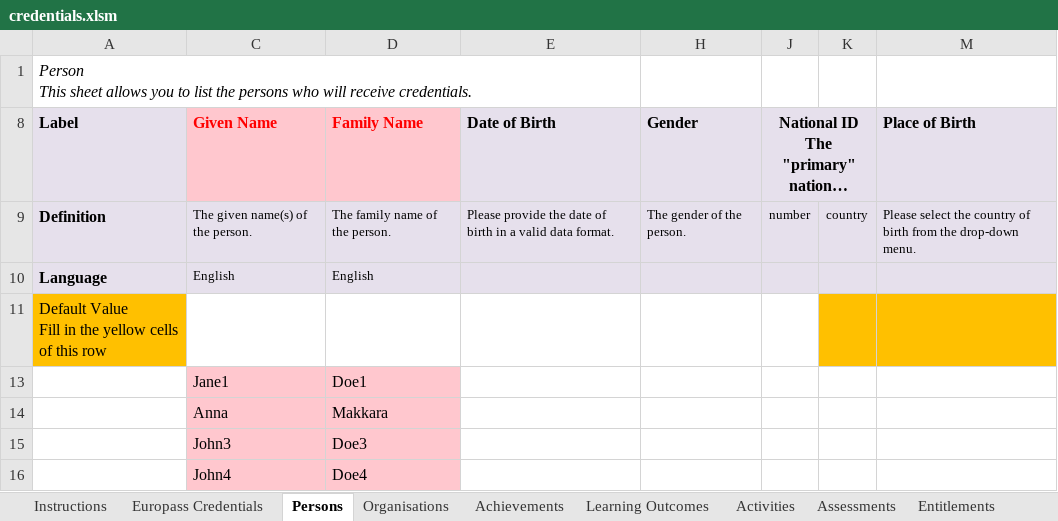
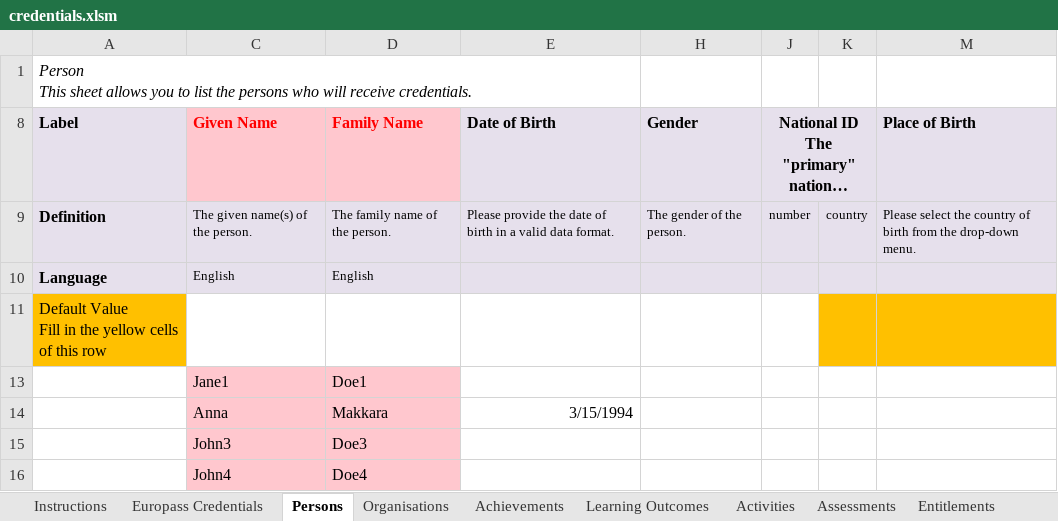
Before and after one commit to MicroBlock-TAU/edclexcel2ebsi, an Excel workbook: credentials.xlsm, sheet Persons, drawn as a sheet; only a part is shown; long unchanged cells end in …; values as stored, in another font and other column widths than the file's, no borders; charts and pictures and table styles not drawn; the diff names each change by its address in the sheet, - before the commit and + after, or states it on an @@ line.

Commit message:
Add date of birth to id
- changed if there is empty cell when reading date return null. before caused an error

```diff
--- a/credentials.xlsm (sheet Persons)
+++ b/credentials.xlsm (sheet Persons)
-E14: (empty)
+E14: 3/15/1994
```
Also changed, not shown: 4 other files.
